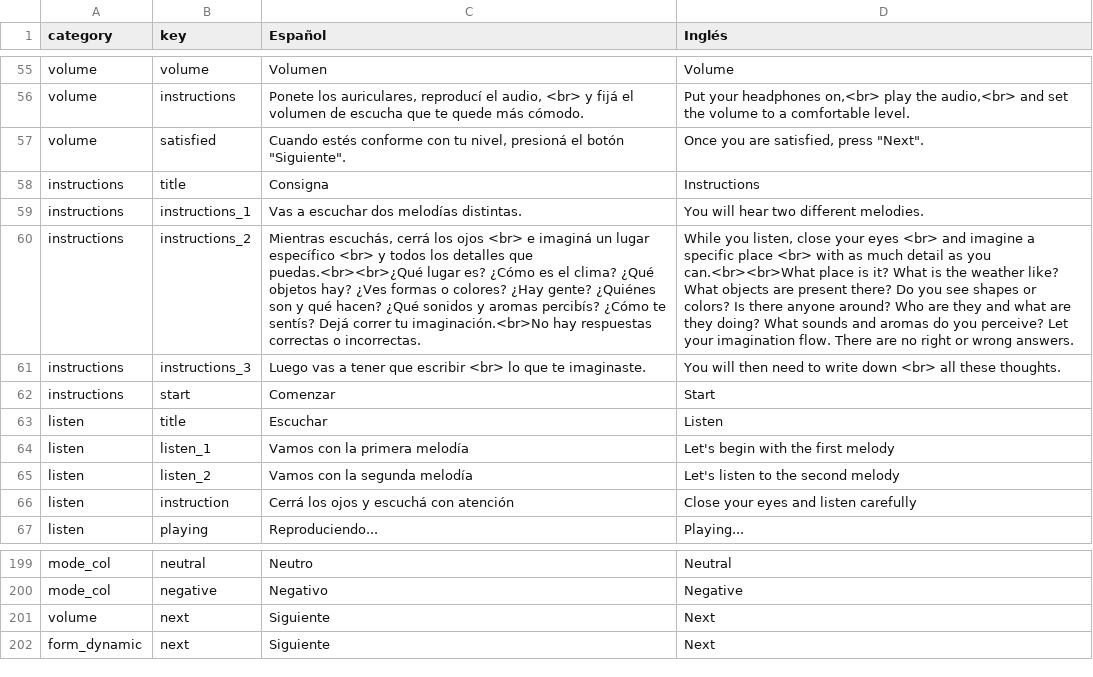
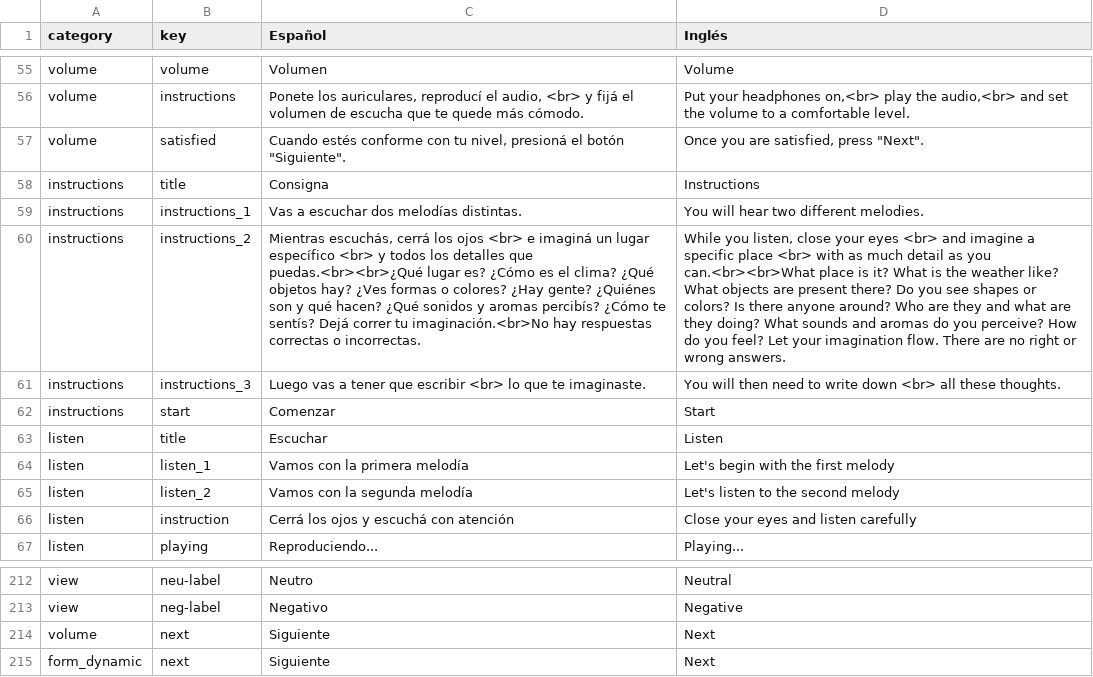
Before and after one commit to joacoponfe/Modos_App, a CSV file: public/assets/locales/MDM_ESP_ENG.csv, drawn as a sheet; only a part is shown, gaps mark what is left out; addresses are those after the commit; the diff covers the shown part only; the diff names each change by its address in the sheet, - before the commit and + after, or states it on an @@ line.

Commit message:
Traducción en páginas view____.js

```diff
--- a/public/assets/locales/MDM_ESP_ENG.csv
+++ b/public/assets/locales/MDM_ESP_ENG.csv
-D60 (Inglés): …you perceive? Let your…
+D60 (Inglés): …you perceive? How do you feel? Let your…
-A212:A213 (category): mode_col
+A212:A213 (category): view
-B212 (key): neutral
+B212 (key): neu-label
-B213 (key): negative
+B213 (key): neg-label
```
Also changed, not shown: 16 added rows, 3 removed rows and 14 edited cells elsewhere in this file, 12 other files.
